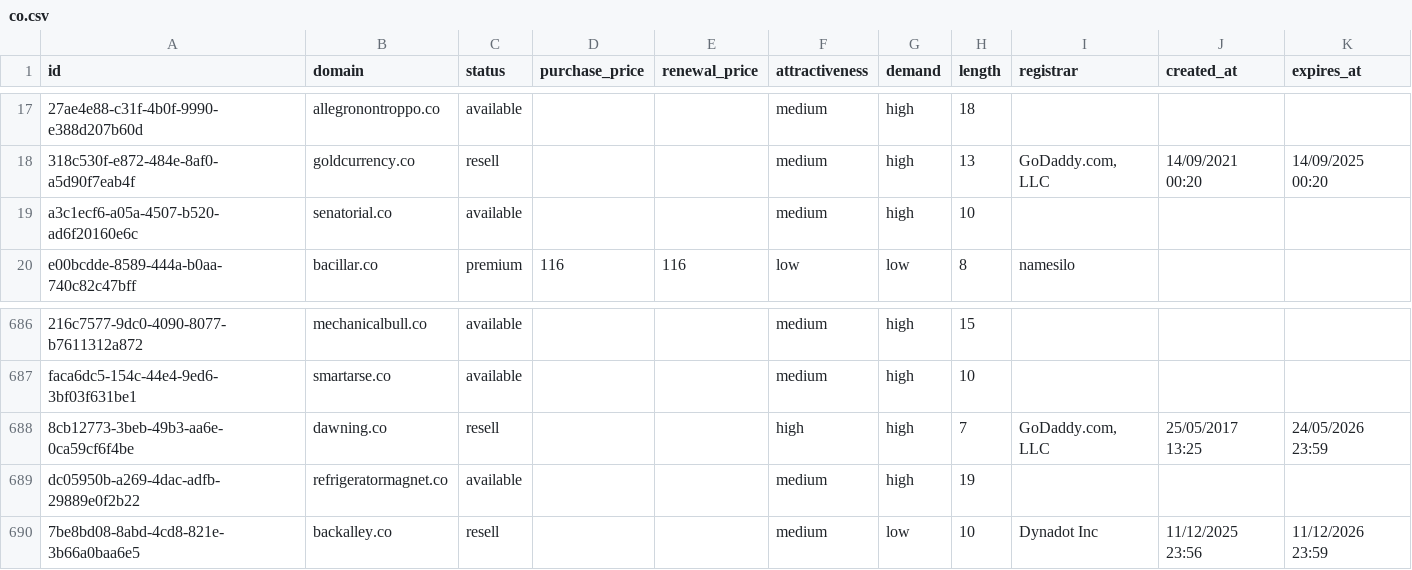
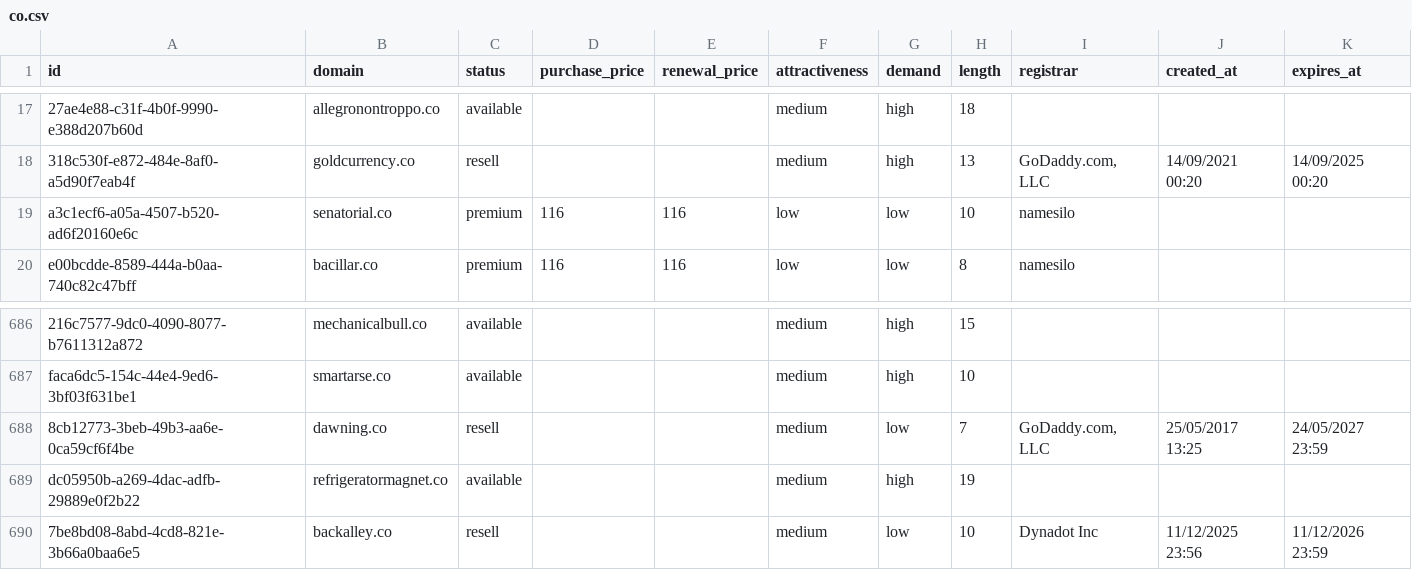
Before and after one commit to UniqueDomains/co-oneword-domains, a CSV file: co.csv, drawn as a sheet; only a part is shown, gaps mark what is left out; the diff names each change by its address in the sheet, - before the commit and + after, or states it on an @@ line.

Commit message:
Domains update

```diff
--- a/co.csv
+++ b/co.csv
-C19 (status): available
+C19 (status): premium
-D19 (purchase_price): (empty)
+D19 (purchase_price): 116
-E19 (renewal_price): (empty)
+E19 (renewal_price): 116
-F19 (attractiveness): medium
+F19 (attractiveness): low
-G19 (demand): high
+G19 (demand): low
-I19 (registrar): (empty)
+I19 (registrar): namesilo
-F688 (attractiveness): high
+F688 (attractiveness): medium
-G688 (demand): high
+G688 (demand): low
-K688 (expires_at): 24/05/2026 23:59
+K688 (expires_at): 24/05/2027 23:59
```
Also changed, not shown: 4 other files.
